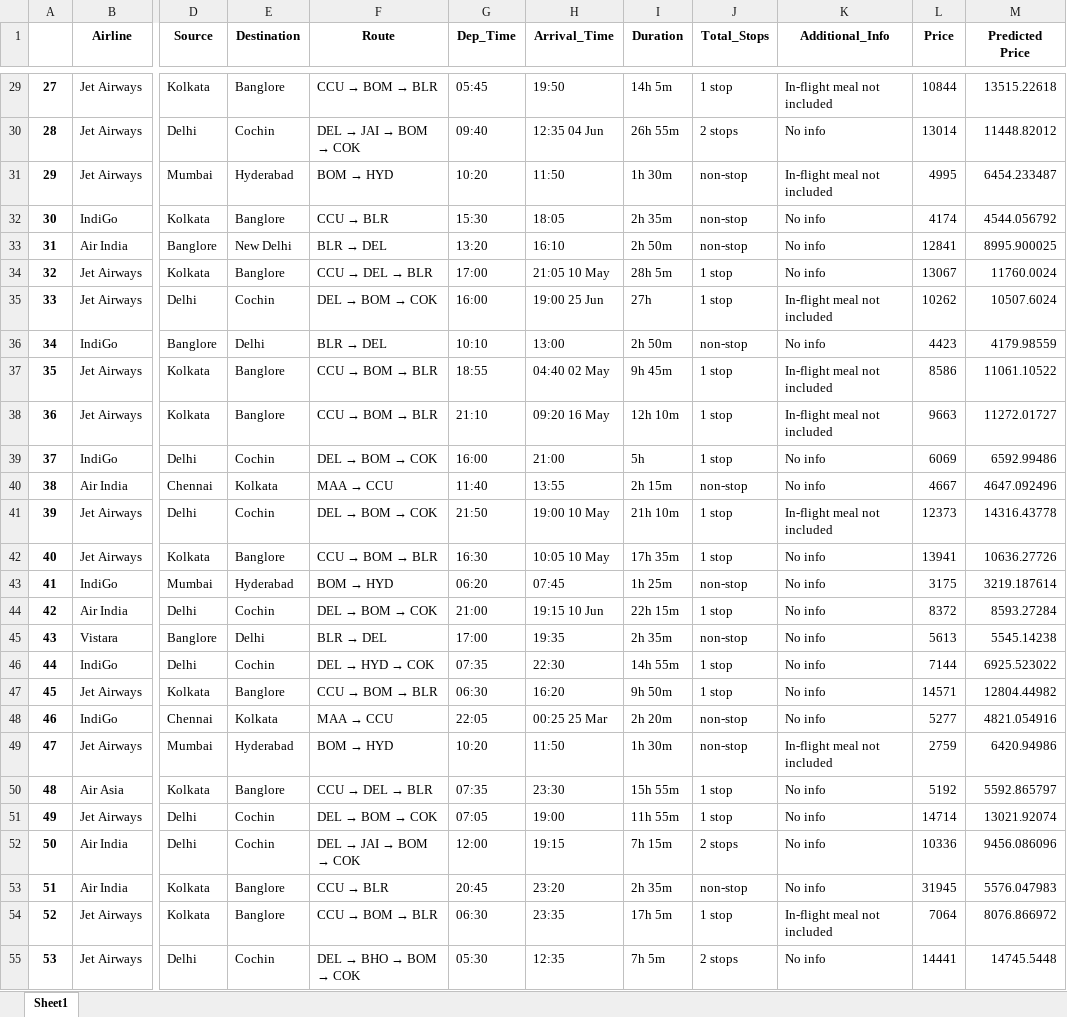
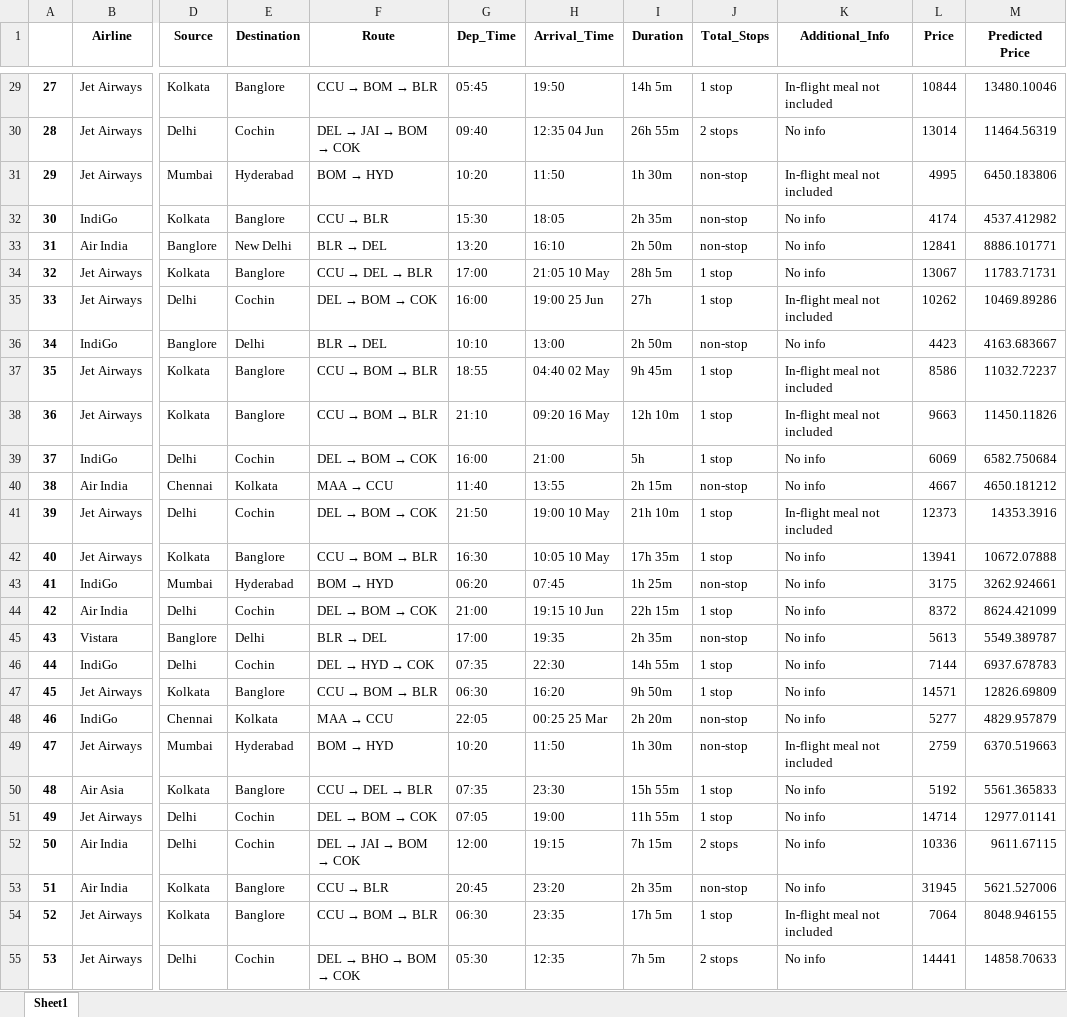
Before and after one commit to SubarnaMaharjan/airline-flight-price-prediction, an Excel workbook: DataSets/c22_ModelOutput.xlsx, sheet Sheet1, drawn as a sheet; only a part is shown, gaps mark what is left out; values as stored, in another font and other column widths than the file's, no borders; the diff covers the shown part only; the diff names each change by its address in the sheet, - before the commit and + after, or states it on an @@ line.

```diff
--- a/DataSets/c22_ModelOutput.xlsx (sheet Sheet1)
+++ b/DataSets/c22_ModelOutput.xlsx (sheet Sheet1)
-M29 (Predicted Price): 13515.22618
+M29 (Predicted Price): 13480.10046
-M30 (Predicted Price): 11448.82012
+M30 (Predicted Price): 11464.56319
-M31 (Predicted Price): 6454.233487
+M31 (Predicted Price): 6450.183806
-M32 (Predicted Price): 4544.056792
+M32 (Predicted Price): 4537.412982
-M33 (Predicted Price): 8995.900025
+M33 (Predicted Price): 8886.101771
-M34 (Predicted Price): 11760.0024
+M34 (Predicted Price): 11783.71731
-M35 (Predicted Price): 10507.6024
+M35 (Predicted Price): 10469.89286
-M36 (Predicted Price): 4179.98559
+M36 (Predicted Price): 4163.683667
-M37 (Predicted Price): 11061.10522
+M37 (Predicted Price): 11032.72237
-M38 (Predicted Price): 11272.01727
+M38 (Predicted Price): 11450.11826
-M39 (Predicted Price): 6592.99486
+M39 (Predicted Price): 6582.750684
-M40 (Predicted Price): 4647.092496
+M40 (Predicted Price): 4650.181212
-M41 (Predicted Price): 14316.43778
+M41 (Predicted Price): 14353.3916
-M42 (Predicted Price): 10636.27726
+M42 (Predicted Price): 10672.07888
-M43 (Predicted Price): 3219.187614
+M43 (Predicted Price): 3262.924661
-M44 (Predicted Price): 8593.27284
+M44 (Predicted Price): 8624.421099
-M45 (Predicted Price): 5545.14238
+M45 (Predicted Price): 5549.389787
-M46 (Predicted Price): 6925.523022
+M46 (Predicted Price): 6937.678783
-M47 (Predicted Price): 12804.44982
+M47 (Predicted Price): 12826.69809
-M48 (Predicted Price): 4821.054916
+M48 (Predicted Price): 4829.957879
-M49 (Predicted Price): 6420.94986
+M49 (Predicted Price): 6370.519663
-M50 (Predicted Price): 5592.865797
+M50 (Predicted Price): 5561.365833
-M51 (Predicted Price): 13021.92074
+M51 (Predicted Price): 12977.01141
-M52 (Predicted Price): 9456.086096
+M52 (Predicted Price): 9611.67115
-M53 (Predicted Price): 5576.047983
+M53 (Predicted Price): 5621.527006
-M54 (Predicted Price): 8076.866972
+M54 (Predicted Price): 8048.946155
-M55 (Predicted Price): 14745.5448
+M55 (Predicted Price): 14858.70633
```
Also changed, not shown: 655 edited cells elsewhere in this sheet, 7 other files.
